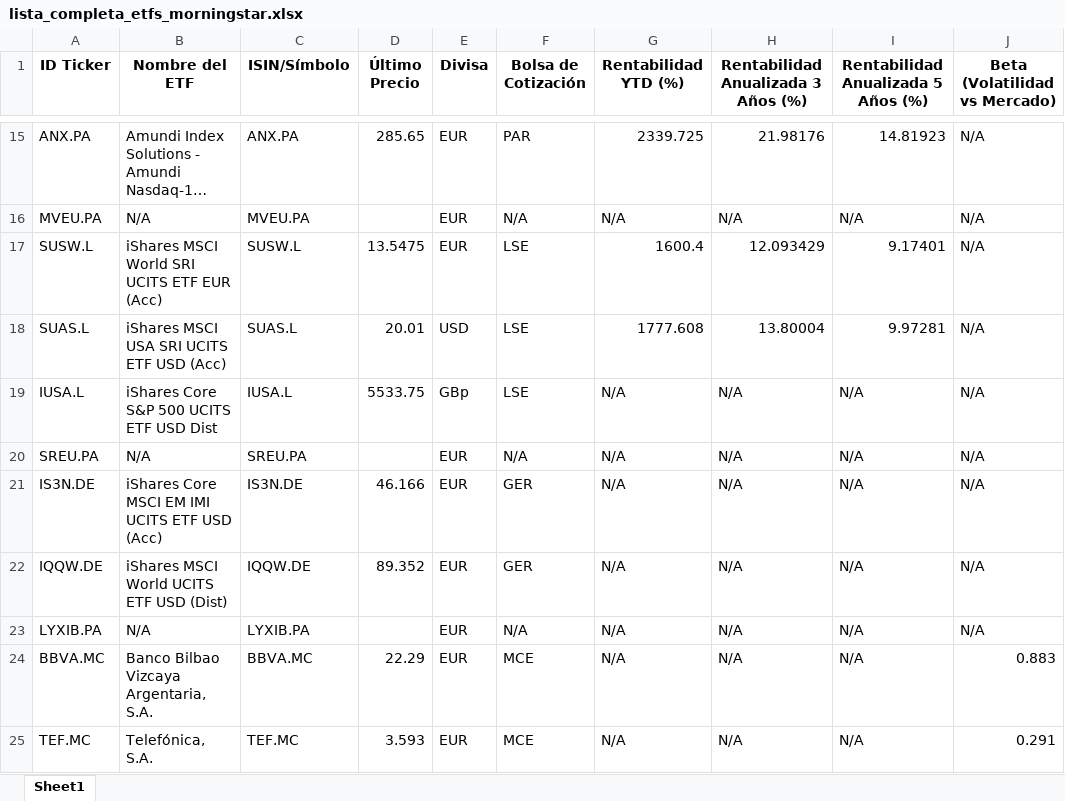
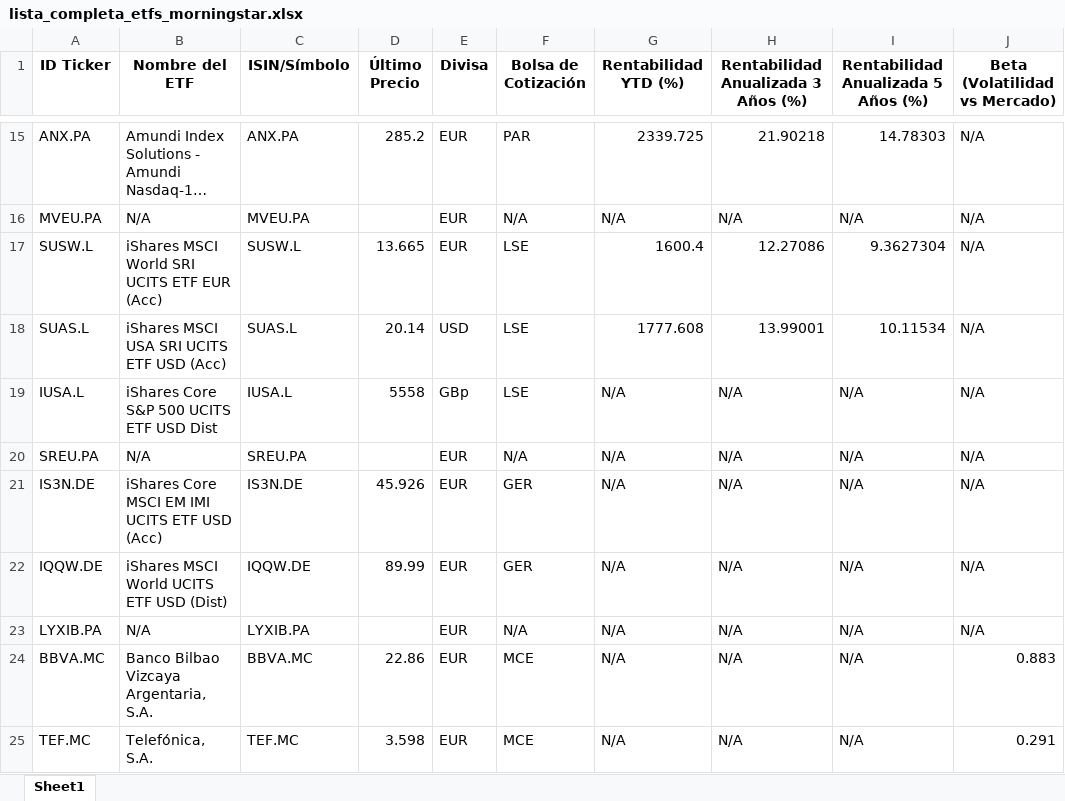
Before and after one commit to Xabiertxu/morningstar_etf_scraper, an Excel workbook: lista_completa_etfs_morningstar.xlsx, sheet Sheet1, drawn as a sheet; only a part is shown, gaps mark what is left out; long unchanged cells end in …; values as stored, in another font and other column widths than the file's, no borders; the diff covers the shown part only; the diff names each change by its address in the sheet, - before the commit and + after, or states it on an @@ line.

```diff
--- a/lista_completa_etfs_morningstar.xlsx (sheet Sheet1)
+++ b/lista_completa_etfs_morningstar.xlsx (sheet Sheet1)
-D15 (Último Precio): 285.65
+D15 (Último Precio): 285.2
-H15: 21.98176
+H15: 21.90218
-I15: 14.81923
+I15: 14.78303
-D17 (Último Precio): 13.5475
+D17 (Último Precio): 13.665
-H17: 12.093429
+H17: 12.27086
-I17: 9.17401
+I17: 9.3627304
-D18 (Último Precio): 20.01
+D18 (Último Precio): 20.14
-H18: 13.80004
+H18: 13.99001
-I18: 9.97281
+I18: 10.11534
-D19 (Último Precio): 5533.75
+D19 (Último Precio): 5558
-D21 (Último Precio): 46.166
+D21 (Último Precio): 45.926
-D22 (Último Precio): 89.352
+D22 (Último Precio): 89.99
-D24 (Último Precio): 22.29
+D24 (Último Precio): 22.86
-D25 (Último Precio): 3.593
+D25 (Último Precio): 3.598
```
Also changed, not shown: 32 edited cells elsewhere in this sheet.
